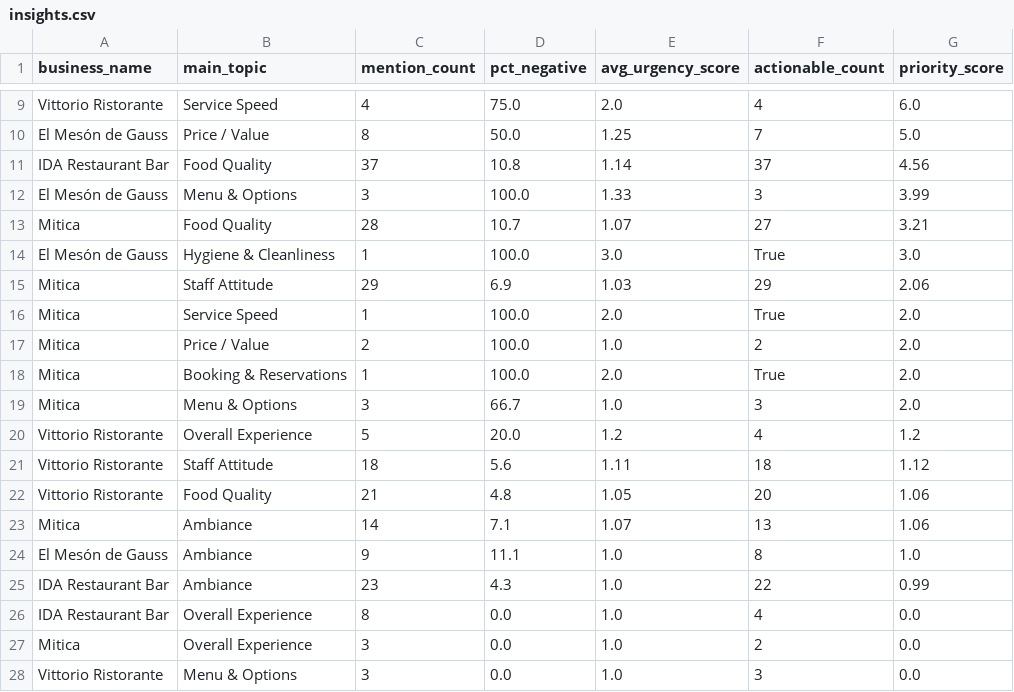
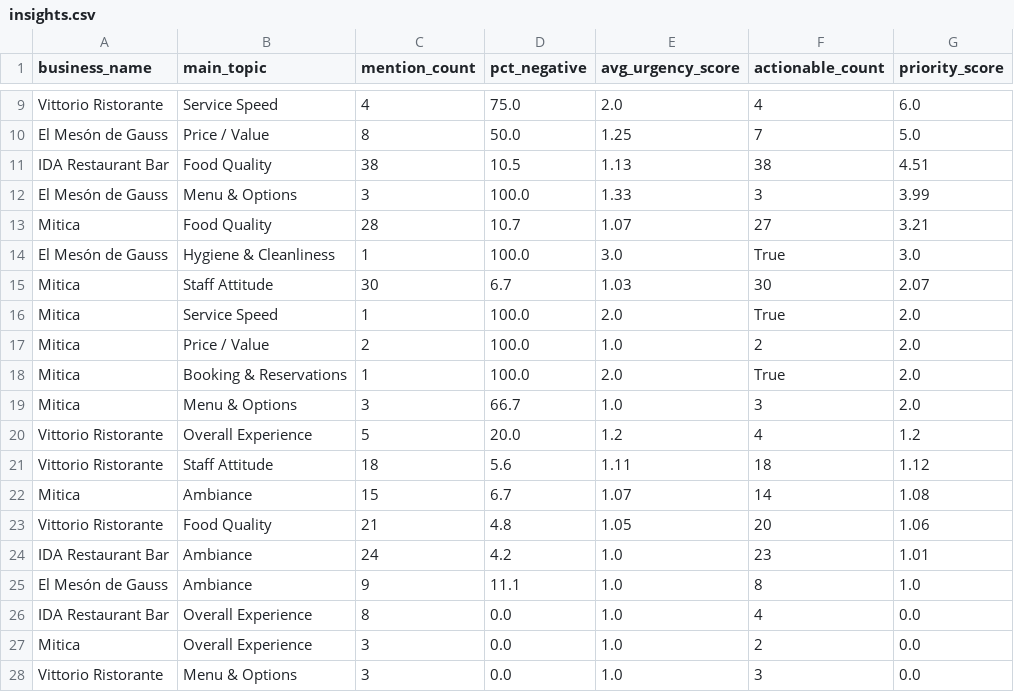
Before and after one commit to joacoferrer00/review-insights, a CSV file: clients/ida/data/4_aggregated/insights.csv, drawn as a sheet; only a part is shown, gaps mark what is left out.

```diff
--- a/clients/ida/data/4_aggregated/insights.csv
+++ b/clients/ida/data/4_aggregated/insights.csv
@@ -10,3 +10,3 @@ Vittorio Ristorante,Service Speed,4,75.0,2.0,4,6.0
 El Mesón de Gauss,Price / Value,8,50.0,1.25,7,5.0
-IDA Restaurant Bar,Food Quality,37,10.8,1.14,37,4.56
+IDA Restaurant Bar,Food Quality,38,10.5,1.13,38,4.51
 El Mesón de Gauss,Menu & Options,3,100.0,1.33,3,3.99
@@ -14,3 +14,3 @@ Mitica,Food Quality,28,10.7,1.07,27,3.21
 El Mesón de Gauss,Hygiene & Cleanliness,1,100.0,3.0,True,3.0
-Mitica,Staff Attitude,29,6.9,1.03,29,2.06
+Mitica,Staff Attitude,30,6.7,1.03,30,2.07
 Mitica,Service Speed,1,100.0,2.0,True,2.0
@@ -21,6 +21,6 @@ Vittorio Ristorante,Overall Experience,5,20.0,1.2,4,1.2
 Vittorio Ristorante,Staff Attitude,18,5.6,1.11,18,1.12
+Mitica,Ambiance,15,6.7,1.07,14,1.08
 Vittorio Ristorante,Food Quality,21,4.8,1.05,20,1.06
-Mitica,Ambiance,14,7.1,1.07,13,1.06
+IDA Restaurant Bar,Ambiance,24,4.2,1.0,23,1.01
 El Mesón de Gauss,Ambiance,9,11.1,1.0,8,1.0
-IDA Restaurant Bar,Ambiance,23,4.3,1.0,22,0.99
 IDA Restaurant Bar,Overall Experience,8,0.0,1.0,4,0.0
```
Also changed, not shown: clients/ida/data/3_classified/reviews_classified.csv, clients/ida/data/4_aggregated/aggregated.csv, 6 other files.
